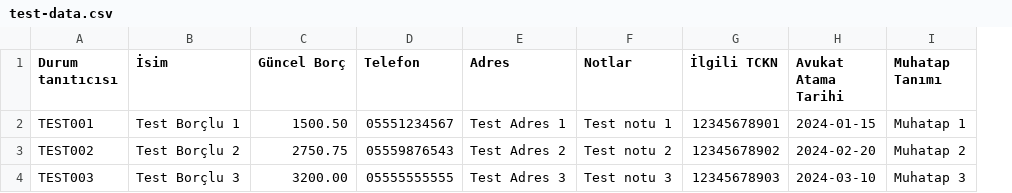
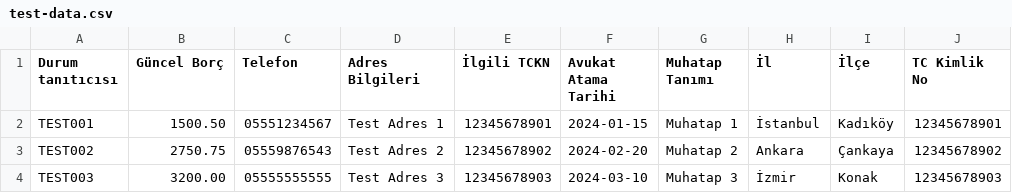
Before and after one commit to yavuzobuz/borcluekran, a CSV file: test-data.csv, drawn as a sheet; removed rows and columns are numbered as before the commit, all else as after; the diff names each change by its address in the sheet, - before the commit and + after, or states it on an @@ line.

Commit message:
Borçlu sorgulama uygulaması - Muhatap tanımı düzeltmeleri ve geliştirmeler

```diff
--- a/test-data.csv
+++ b/test-data.csv
-column B (İsim), rows 2-4: Test Borçlu 1 | Test Borçlu 2 | Test Borçlu 3
-column F (Notlar), rows 2-4: Test notu 1 | Test notu 2 | Test notu 3
+column H (İl), rows 2-4: İstanbul | Ankara | İzmir
+column I (İlçe), rows 2-4: Kadıköy | Çankaya | Konak
+column J (TC Kimlik No), rows 2-4: 12345678901 | 12345678902 | 12345678903
-D1: Adres
+D1: Adres Bilgileri
```
Also changed, not shown: 17 other files.
